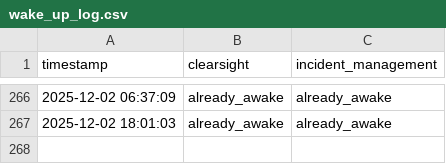
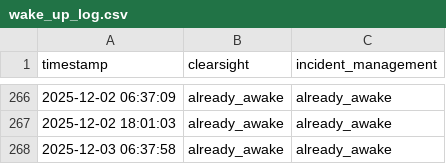
Before and after one commit to FRAGGERR/streamlit-wake-up-bot, a CSV file: wake_up_log.csv, drawn as a sheet; only a part is shown, gaps mark what is left out.

```diff
--- a/wake_up_log.csv
+++ b/wake_up_log.csv
@@ -267 +267,2 @@ timestamp,clearsight,incident_management
 2025-12-02 18:01:03,already_awake,already_awake
+2025-12-03 06:37:58,already_awake,already_awake
```
